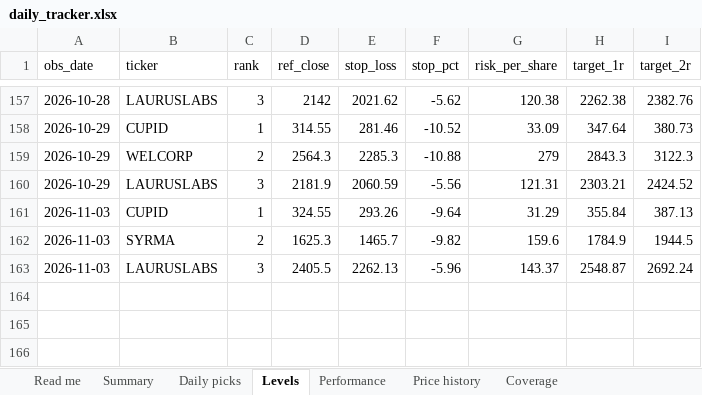
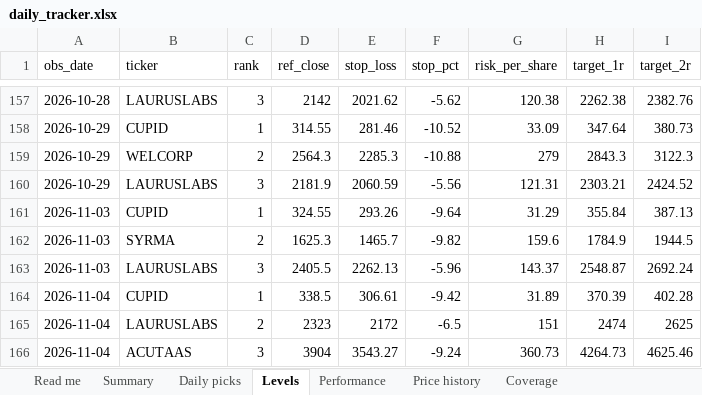
Before and after one commit to compukidsdgp-creator/Swing-trading, an Excel workbook: reports/daily_tracker.xlsx, sheet Levels, drawn as a sheet; only a part is shown, gaps mark what is left out; values as stored, in another font and other column widths than the file's, no borders; the diff names each change by its address in the sheet, - before the commit and + after, or states it on an @@ line.

```diff
--- a/reports/daily_tracker.xlsx (sheet Levels)
+++ b/reports/daily_tracker.xlsx (sheet Levels)
+row 164: 2026-11-04 | CUPID | 1 | 338.5 | 306.61 | -9.42 | 31.89 | 370.39 | 402.28
+row 165: 2026-11-04 | LAURUSLABS | 2 | 2323 | 2172 | -6.5 | 151 | 2474 | 2625
+row 166: 2026-11-04 | ACUTAAS | 3 | 3904 | 3543.27 | -9.24 | 360.73 | 4264.73 | 4625.46
```
Also changed, not shown: sheet Performance, sheet Price history, sheet Daily picks, sheet Summary, sheet Coverage, sheet Read me, 7 other files.
